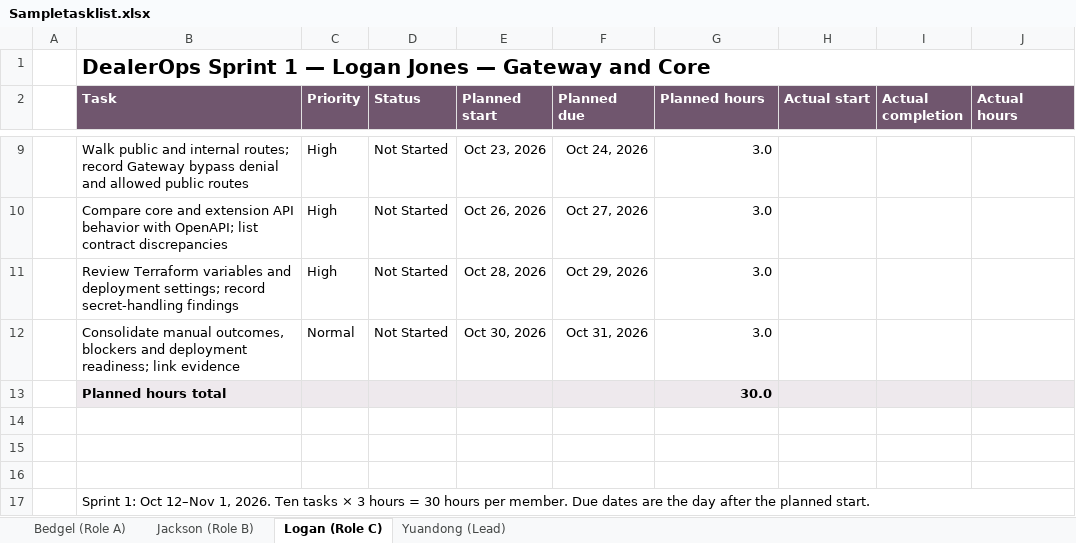
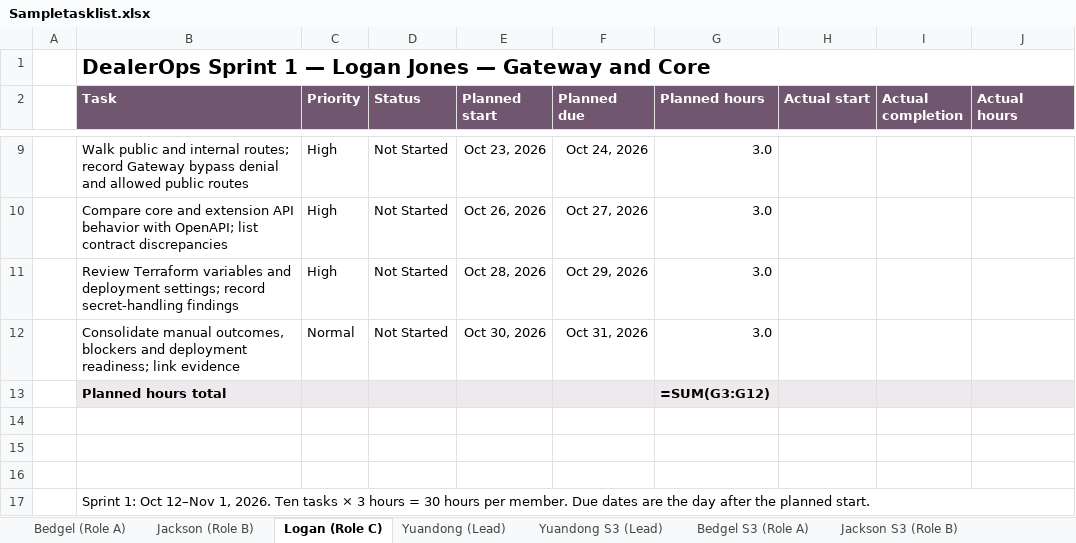
Before and after one commit to YUANDONG-YANG/DealerOps, an Excel workbook: project-plan/Sampletasklist.xlsx, sheet Logan (Role C), drawn as a sheet; only a part is shown, gaps mark what is left out; values as stored, in another font and other column widths than the file's, no borders; formulas without a stored value are shown as written; table styles not drawn; the diff names each change by its address in the sheet, - before the commit and + after, or states it on an @@ line.

Commit message:
Add Sprint 3 task pages to the project plan, 27 completed hours per member
Add a Sprint 3 sheet for each of the four members alongside the Sprint 1 sheets, matching the existing layout, styling and To-Do List tables. Each member has nine 3-hour tasks (27 hours, planned and actual) covering the real Sprint 3 work: the 3 November client review themes, DMS-19 and DMS-20, the audit actor/dealership snapshot and Details drawer, Playwright coverage, seed and release tooling, and the design diagrams. This updates the project-management backlog to account for each member's effort for the Sprint 3 status report.

```diff
--- a/project-plan/Sampletasklist.xlsx (sheet Logan (Role C))
+++ b/project-plan/Sampletasklist.xlsx (sheet Logan (Role C))
+sheet tab: Yuandong S3 (Lead)
+sheet tab: Bedgel S3 (Role A)
+sheet tab: Jackson S3 (Role B)
-G13 (Planned hours): 30.0
+G13 (Planned hours): =SUM(G3:G12)
```
Also changed, not shown: sheet Yuandong (Lead), sheet Jackson (Role B), sheet Bedgel (Role A), other sheet tabs.
